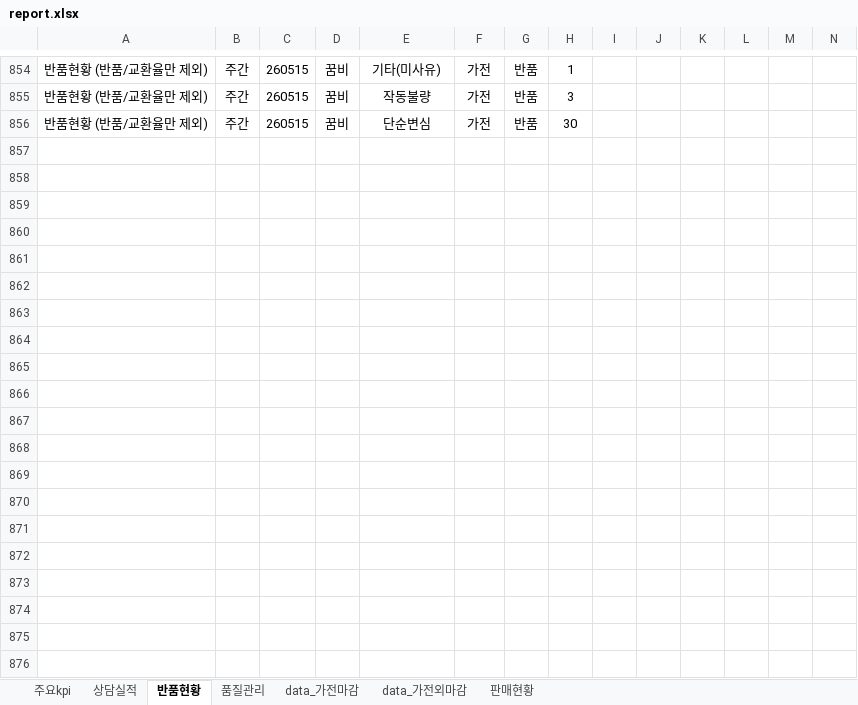
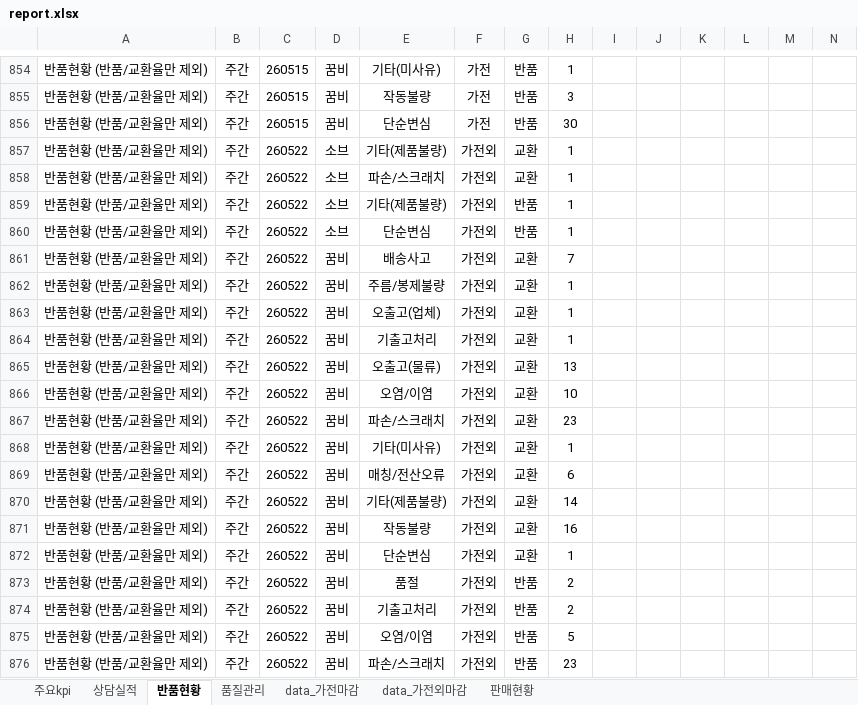
Before and after one commit to ggumbi-cs/dashboard, an Excel workbook: report/report.xlsx, sheet 반품현황, drawn as a sheet; only a part is shown, gaps mark what is left out; values as stored, in another font and other column widths than the file's, no borders; the diff covers the shown part only; the diff names each change by its address in the sheet, - before the commit and + after, or states it on an @@ line.

```diff
--- a/report/report.xlsx (sheet 반품현황)
+++ b/report/report.xlsx (sheet 반품현황)
+row 857: 반품현황 (반품/교환율만 제외) | 주간 | 260522 | 소브 | 기타(제품불량) | 가전외 | 교환 | 1
+row 858: 반품현황 (반품/교환율만 제외) | 주간 | 260522 | 소브 | 파손/스크래치 | 가전외 | 교환 | 1
+row 859: 반품현황 (반품/교환율만 제외) | 주간 | 260522 | 소브 | 기타(제품불량) | 가전외 | 반품 | 1
+row 860: 반품현황 (반품/교환율만 제외) | 주간 | 260522 | 소브 | 단순변심 | 가전외 | 반품 | 1
+row 861: 반품현황 (반품/교환율만 제외) | 주간 | 260522 | 꿈비 | 배송사고 | 가전외 | 교환 | 7
+row 862: 반품현황 (반품/교환율만 제외) | 주간 | 260522 | 꿈비 | 주름/봉제불량 | 가전외 | 교환 | 1
+row 863: 반품현황 (반품/교환율만 제외) | 주간 | 260522 | 꿈비 | 오출고(업체) | 가전외 | 교환 | 1
+row 864: 반품현황 (반품/교환율만 제외) | 주간 | 260522 | 꿈비 | 기출고처리 | 가전외 | 교환 | 1
+row 865: 반품현황 (반품/교환율만 제외) | 주간 | 260522 | 꿈비 | 오출고(물류) | 가전외 | 교환 | 13
+row 866: 반품현황 (반품/교환율만 제외) | 주간 | 260522 | 꿈비 | 오염/이염 | 가전외 | 교환 | 10
+row 867: 반품현황 (반품/교환율만 제외) | 주간 | 260522 | 꿈비 | 파손/스크래치 | 가전외 | 교환 | 23
+row 868: 반품현황 (반품/교환율만 제외) | 주간 | 260522 | 꿈비 | 기타(미사유) | 가전외 | 교환 | 1
+row 869: 반품현황 (반품/교환율만 제외) | 주간 | 260522 | 꿈비 | 매칭/전산오류 | 가전외 | 교환 | 6
+row 870: 반품현황 (반품/교환율만 제외) | 주간 | 260522 | 꿈비 | 기타(제품불량) | 가전외 | 교환 | 14
+row 871: 반품현황 (반품/교환율만 제외) | 주간 | 260522 | 꿈비 | 작동불량 | 가전외 | 교환 | 16
+row 872: 반품현황 (반품/교환율만 제외) | 주간 | 260522 | 꿈비 | 단순변심 | 가전외 | 교환 | 1
+row 873: 반품현황 (반품/교환율만 제외) | 주간 | 260522 | 꿈비 | 품절 | 가전외 | 반품 | 2
+row 874: 반품현황 (반품/교환율만 제외) | 주간 | 260522 | 꿈비 | 기출고처리 | 가전외 | 반품 | 2
+row 875: 반품현황 (반품/교환율만 제외) | 주간 | 260522 | 꿈비 | 오염/이염 | 가전외 | 반품 | 5
+row 876: 반품현황 (반품/교환율만 제외) | 주간 | 260522 | 꿈비 | 파손/스크래치 | 가전외 | 반품 | 23
```
Also changed, not shown: 18 added rows elsewhere in this sheet, sheet data_가전마감, sheet 품질관리, sheet 상담실적.
